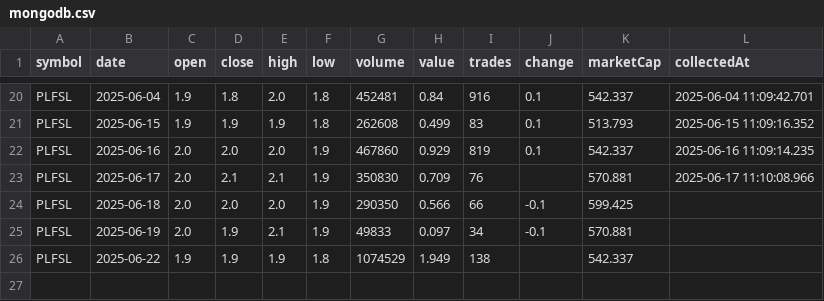
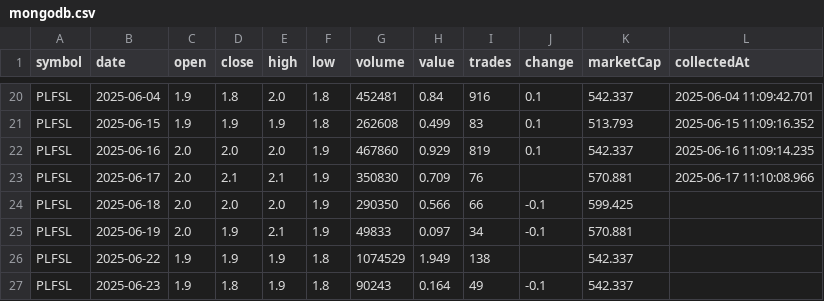
Before and after one commit to Ahashanahmed2/swing, a CSV file: csv/mongodb.csv, drawn as a sheet; only a part is shown, gaps mark what is left out; the diff names each change by its address in the sheet, - before the commit and + after, or states it on an @@ line.

```diff
--- a/csv/mongodb.csv
+++ b/csv/mongodb.csv
+row 27: PLFSL | 2025-06-23 | 1.9 | 1.8 | 1.9 | 1.8 | 90243 | 0.164 | 49 | -0.1 | 542.337
```
